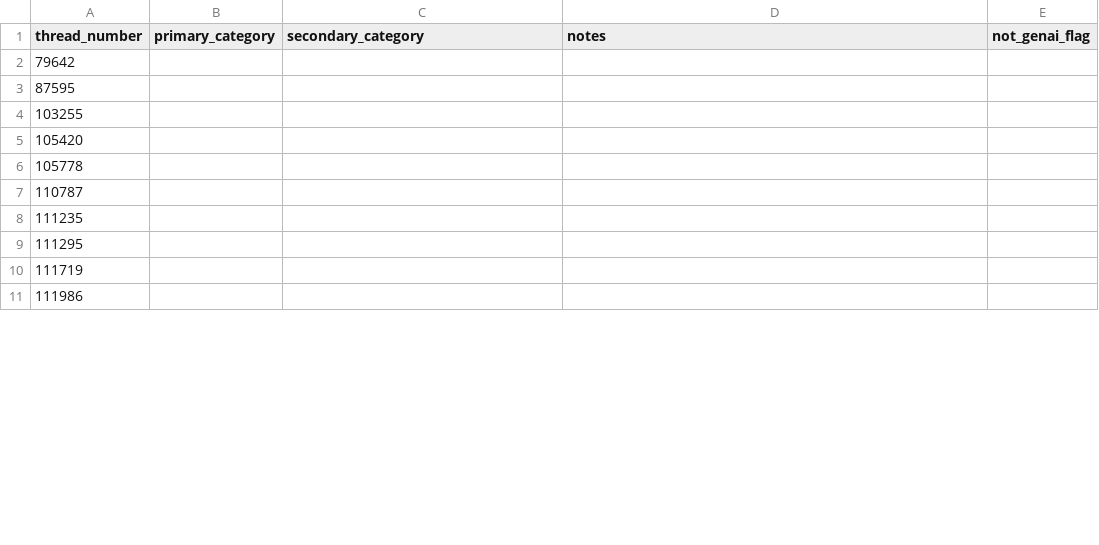
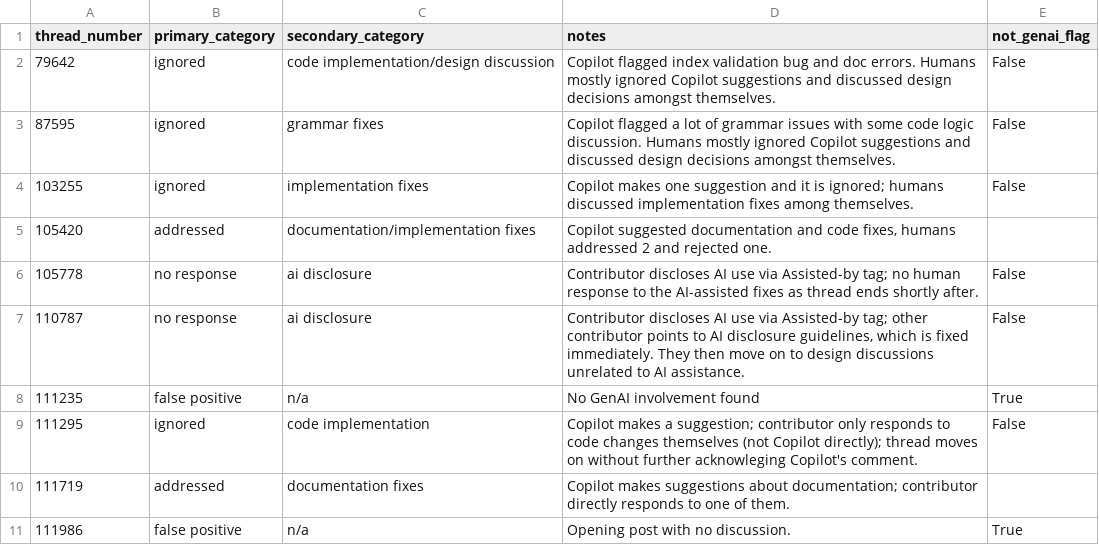
Before and after one commit to catrinacoons/CS480-Group-3-Project, a CSV file: coding_sheets/open_coding/alessia.csv, drawn as a sheet; only a part is shown; the diff covers the shown part only.

Commit message:
finished alessia's open coding

```diff
--- a/coding_sheets/open_coding/alessia.csv
+++ b/coding_sheets/open_coding/alessia.csv
@@ -1,11 +1,11 @@
 thread_number,primary_category,secondary_category,notes,not_genai_flag
-79642,,,,
-87595,,,,
-103255,,,,
-105420,,,,
-105778,,,,
-110787,,,,
-111235,,,,
-111295,,,,
-111719,,,,
-111986,,,,
+79642,ignored,code implementation/design discussion,"Copilot flagged index validation bug and doc errors. Humans mostly ignored Copilot suggestions and discussed design decisions amongst themselves.",False
+87595,ignored,grammar fixes,"Copilot flagged a lot of grammar issues with some code logic discussion. Humans mostly ignored Copilot suggestions and discussed design decisions amongst themselves.",False
+103255,ignored,implementation fixes,"Copilot makes one suggestion and it is ignored; humans discussed implementation fixes among themselves.",False
+105420,addressed,documentation/implementation fixes,"Copilot suggested documentation and code fixes, humans addressed 2 and rejected one.",
+105778,no response,ai disclosure,"Contributor discloses AI use via Assisted-by tag; no human response to the AI-assisted fixes as thread ends shortly after.",False
+110787,no response,ai disclosure,"Contributor discloses AI use via Assisted-by tag; other contributor points to AI disclosure guidelines, which is fixed immediately. They then move on to design discussions unrelated to AI assistance.",False
+111235,false positive,n/a,"No GenAI involvement found",True
+111295,ignored,code implementation,"Copilot makes a suggestion; contributor only responds to code changes themselves (not Copilot directly); thread moves on without further acknowleging Copilot's comment.",False
+111719,addressed,documentation fixes,"Copilot makes suggestions about documentation; contributor directly responds to one of them.",
+111986,false positive,n/a,"Opening post with no discussion.",True
```
Also changed, not shown: 60 edited cells elsewhere in this file.
